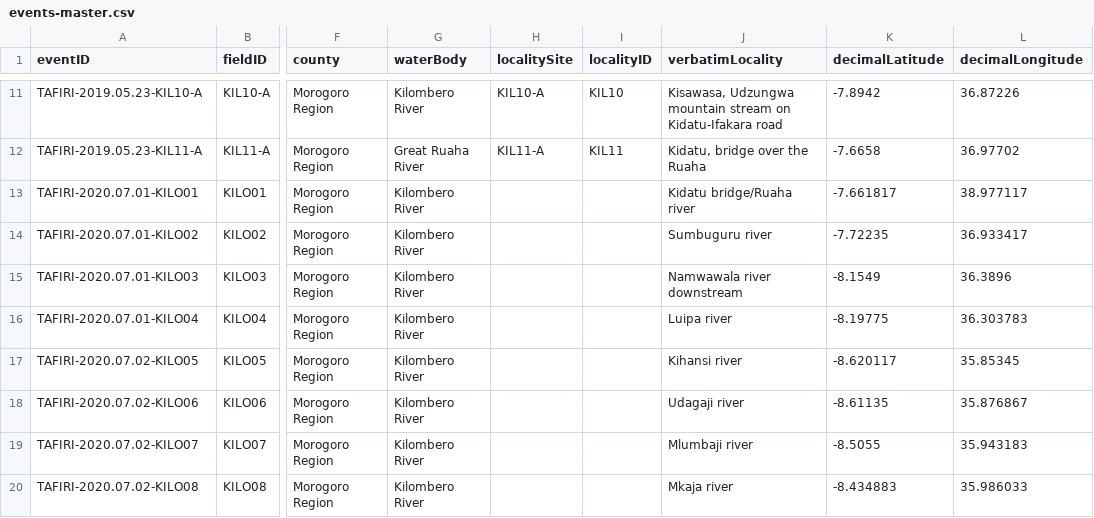
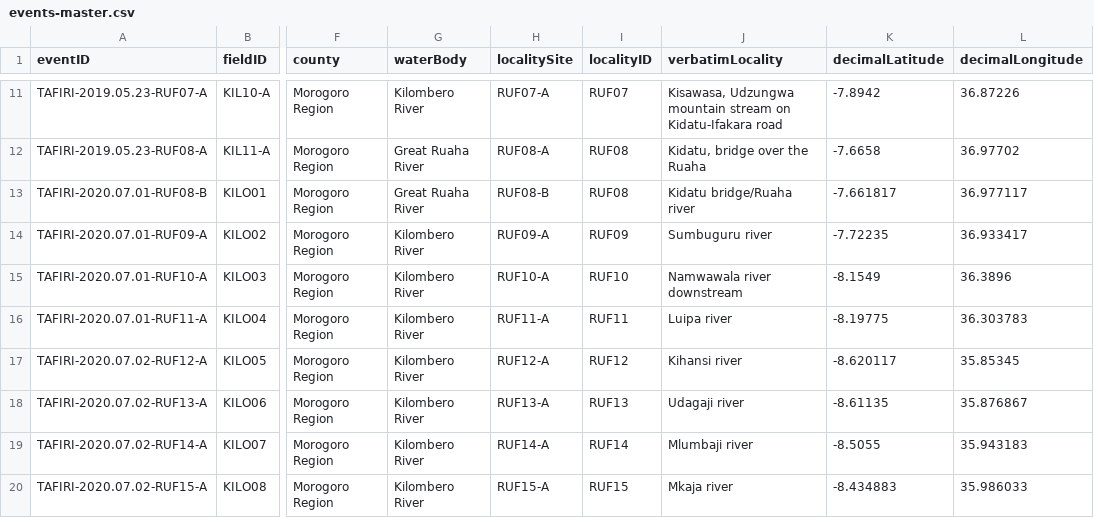
Before and after one commit to genner-lab/rufiji-kilombero-biodiversity, a CSV file: assets/events-master.csv, drawn as a sheet; only a part is shown, gaps mark what is left out; the diff covers the shown part only; the diff names each change by its address in the sheet, - before the commit and + after, or states it on an @@ line.

Commit message:
updated eventIDs

```diff
--- a/assets/events-master.csv
+++ b/assets/events-master.csv
-A11 (eventID): TAFIRI-2019.05.23-KIL10-A
+A11 (eventID): TAFIRI-2019.05.23-RUF07-A
-H11 (localitySite): KIL10-A
+H11 (localitySite): RUF07-A
-I11 (localityID): KIL10
+I11 (localityID): RUF07
-A12 (eventID): TAFIRI-2019.05.23-KIL11-A
+A12 (eventID): TAFIRI-2019.05.23-RUF08-A
-H12 (localitySite): KIL11-A
+H12 (localitySite): RUF08-A
-I12 (localityID): KIL11
+I12 (localityID): RUF08
-A13 (eventID): TAFIRI-2020.07.01-KILO01
+A13 (eventID): TAFIRI-2020.07.01-RUF08-B
-G13 (waterBody): Kilombero River
+G13 (waterBody): Great Ruaha River
-H13 (localitySite): (empty)
+H13 (localitySite): RUF08-B
-I13 (localityID): (empty)
+I13 (localityID): RUF08
-L13 (decimalLongitude): 38.977117
+L13 (decimalLongitude): 36.977117
-A14 (eventID): TAFIRI-2020.07.01-KILO02
+A14 (eventID): TAFIRI-2020.07.01-RUF09-A
-H14 (localitySite): (empty)
+H14 (localitySite): RUF09-A
-I14 (localityID): (empty)
+I14 (localityID): RUF09
-A15 (eventID): TAFIRI-2020.07.01-KILO03
+A15 (eventID): TAFIRI-2020.07.01-RUF10-A
-H15 (localitySite): (empty)
+H15 (localitySite): RUF10-A
-I15 (localityID): (empty)
+I15 (localityID): RUF10
-A16 (eventID): TAFIRI-2020.07.01-KILO04
+A16 (eventID): TAFIRI-2020.07.01-RUF11-A
-H16 (localitySite): (empty)
+H16 (localitySite): RUF11-A
-I16 (localityID): (empty)
+I16 (localityID): RUF11
-A17 (eventID): TAFIRI-2020.07.02-KILO05
+A17 (eventID): TAFIRI-2020.07.02-RUF12-A
-H17 (localitySite): (empty)
+H17 (localitySite): RUF12-A
-I17 (localityID): (empty)
+I17 (localityID): RUF12
-A18 (eventID): TAFIRI-2020.07.02-KILO06
+A18 (eventID): TAFIRI-2020.07.02-RUF13-A
-H18 (localitySite): (empty)
+H18 (localitySite): RUF13-A
-I18 (localityID): (empty)
+I18 (localityID): RUF13
-A19 (eventID): TAFIRI-2020.07.02-KILO07
+A19 (eventID): TAFIRI-2020.07.02-RUF14-A
-H19 (localitySite): (empty)
+H19 (localitySite): RUF14-A
-I19 (localityID): (empty)
+I19 (localityID): RUF14
-A20 (eventID): TAFIRI-2020.07.02-KILO08
+A20 (eventID): TAFIRI-2020.07.02-RUF15-A
-H20 (localitySite): (empty)
+H20 (localitySite): RUF15-A
-I20 (localityID): (empty)
+I20 (localityID): RUF15
```
Also changed, not shown: 127 edited cells elsewhere in this file.
